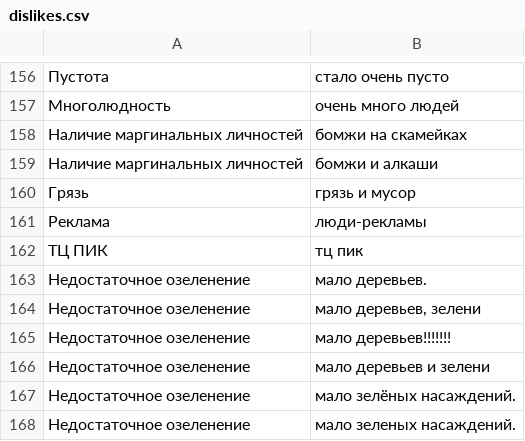
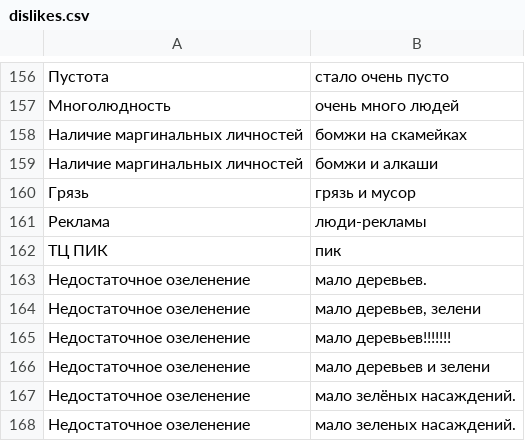
Before and after one commit to sleepofnodreaming/sennaya, a CSV file: dictionaries/likes/manual/dislikes.csv, drawn as a sheet; only a part is shown, gaps mark what is left out.

```diff
--- a/dictionaries/likes/manual/dislikes.csv
+++ b/dictionaries/likes/manual/dislikes.csv
@@ -161,3 +161,3 @@
 Реклама,люди-рекламы
-ТЦ ПИК,тц пик
+ТЦ ПИК,пик
 Недостаточное озеленение,мало деревьев.
```
Also changed, not shown: dictionaries/likes/manual/likes.csv, dictionaries/likes/tagging_dict.csv.
